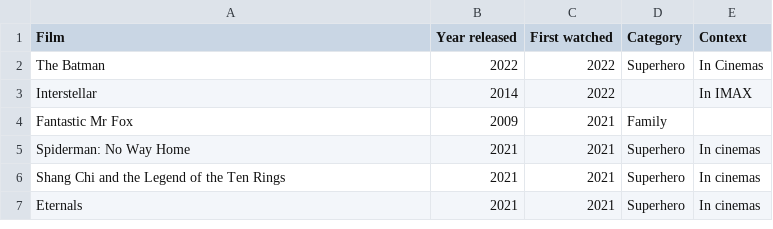
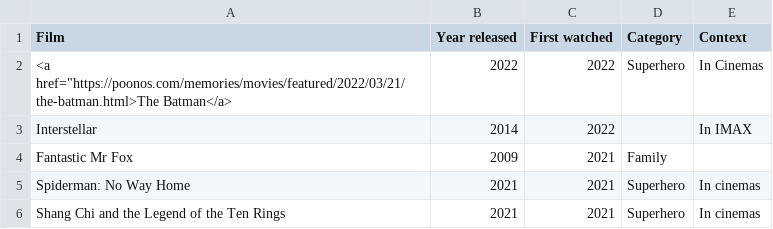
Before and after one commit to joshua-poon/poonos, a CSV file: _data/movies_list.csv, drawn as a sheet; only a part is shown; the shorter side is filled out with more unchanged rows.

Commit message:
table link test

```diff
--- a/_data/movies_list.csv
+++ b/_data/movies_list.csv
@@ -1,3 +1,3 @@
 Film,Year released,First watched,Category,Context
-The Batman,2022,2022,Superhero,In Cinemas
+<a href="https://poonos.com/memories/movies/featured/2022/03/21/the-batman.html>The Batman</a>,2022,2022,Superhero,In Cinemas
 Interstellar,2014,2022,,In IMAX
```
Also changed, not shown: 1 other file.
